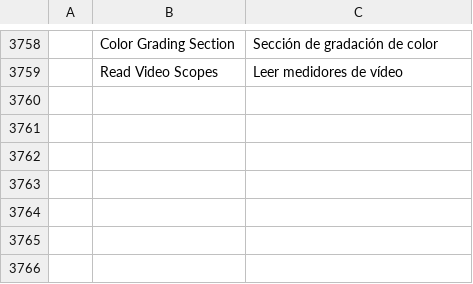
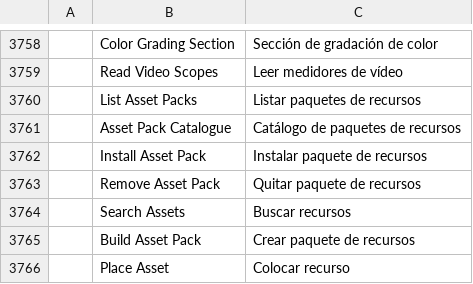
Before and after one commit to vansyson1308/editfilm, a TSV file: crates/ui-egui/src/i18n/es.tsv, drawn as a sheet; only a part is shown, gaps mark what is left out; the diff names each change by its address in the sheet, - before the commit and + after, or states it on an @@ line.

Commit message:
asset packs: music, sound effects, ambience and memes as installable data (#28)
- Packs are plain folders under <data dir>/Packs/<id>/, each with a
  pack.json manifest and one rebuilt index. They live outside projects and
  the repository, and one command removes them.
- assets.catalog, install, fetch, list, remove, search, buildPack and place:
  - search ignores accents and handles NFC/NFD;
  - buildPack builds a pack from your own folder, probing loudness and green
    screen;
  - place imports, picks a free track, keys green screens, sets the Essential
    Sound type and ducks music under speech, all in one undo step.
- Untrusted input:
  - zip-slip and Windows-name checks;
  - caps on entries, inflated bytes and manifests;
  - atomic install, replace and remove.
- Downloads:
  - run as jobs and stay on HTTPS, redirects included;
  - are refused for local or private addresses;
  - are checked by sha256 and size.
- The default catalogue has two CC0 Kenney sound packs, pinned by sha256.

Fixes #19

```diff
--- a/crates/ui-egui/src/i18n/es.tsv
+++ b/crates/ui-egui/src/i18n/es.tsv
+row 3760:  | List Asset Packs | Listar paquetes de recursos
+row 3761:  | Asset Pack Catalogue | Catálogo de paquetes de recursos
+row 3762:  | Install Asset Pack | Instalar paquete de recursos
+row 3763:  | Remove Asset Pack | Quitar paquete de recursos
+row 3764:  | Search Assets | Buscar recursos
+row 3765:  | Build Asset Pack | Crear paquete de recursos
+row 3766:  | Place Asset | Colocar recurso
```
Also changed, not shown: 19 other files.
